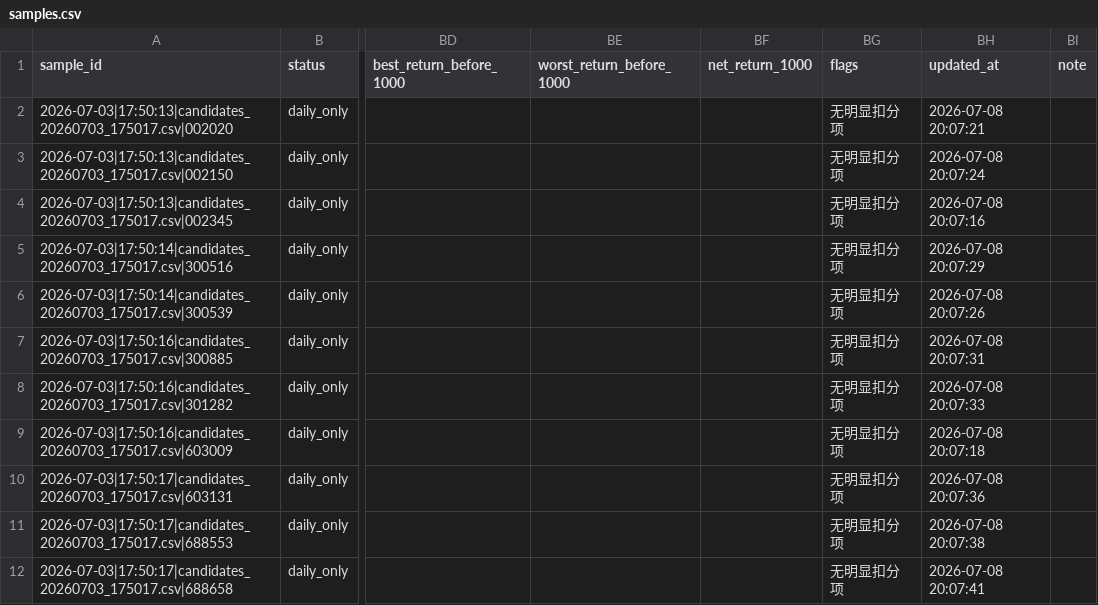
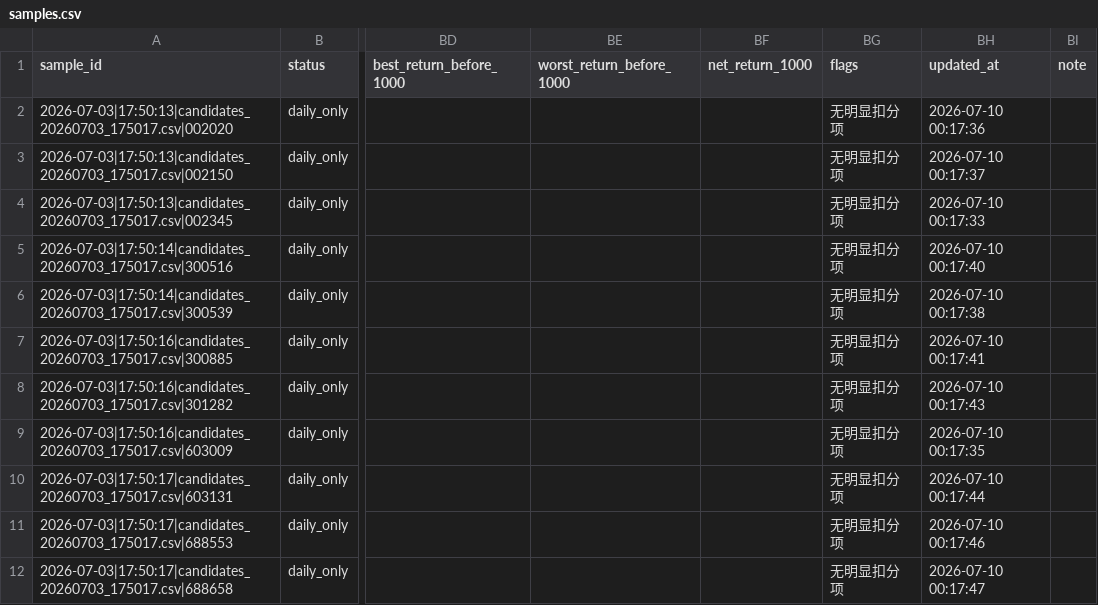
Before and after one commit to nownow123/daily_analysis, a CSV file: a_share_tail_picker/learning/samples.csv, drawn as a sheet; only a part is shown, gaps mark what is left out; the diff names each change by its address in the sheet, - before the commit and + after, or states it on an @@ line.

```diff
--- a/a_share_tail_picker/learning/samples.csv
+++ b/a_share_tail_picker/learning/samples.csv
-BH2 (updated_at): 2026-07-08 20:07:21
+BH2 (updated_at): 2026-07-10 00:17:36
-BH3 (updated_at): 2026-07-08 20:07:24
+BH3 (updated_at): 2026-07-10 00:17:37
-BH4 (updated_at): 2026-07-08 20:07:16
+BH4 (updated_at): 2026-07-10 00:17:33
-BH5 (updated_at): 2026-07-08 20:07:29
+BH5 (updated_at): 2026-07-10 00:17:40
-BH6 (updated_at): 2026-07-08 20:07:26
+BH6 (updated_at): 2026-07-10 00:17:38
-BH7 (updated_at): 2026-07-08 20:07:31
+BH7 (updated_at): 2026-07-10 00:17:41
-BH8 (updated_at): 2026-07-08 20:07:33
+BH8 (updated_at): 2026-07-10 00:17:43
-BH9 (updated_at): 2026-07-08 20:07:18
+BH9 (updated_at): 2026-07-10 00:17:35
-BH10 (updated_at): 2026-07-08 20:07:36
+BH10 (updated_at): 2026-07-10 00:17:44
-BH11 (updated_at): 2026-07-08 20:07:38
+BH11 (updated_at): 2026-07-10 00:17:46
-BH12 (updated_at): 2026-07-08 20:07:41
+BH12 (updated_at): 2026-07-10 00:17:47
```
Also changed, not shown: 5 other files.
